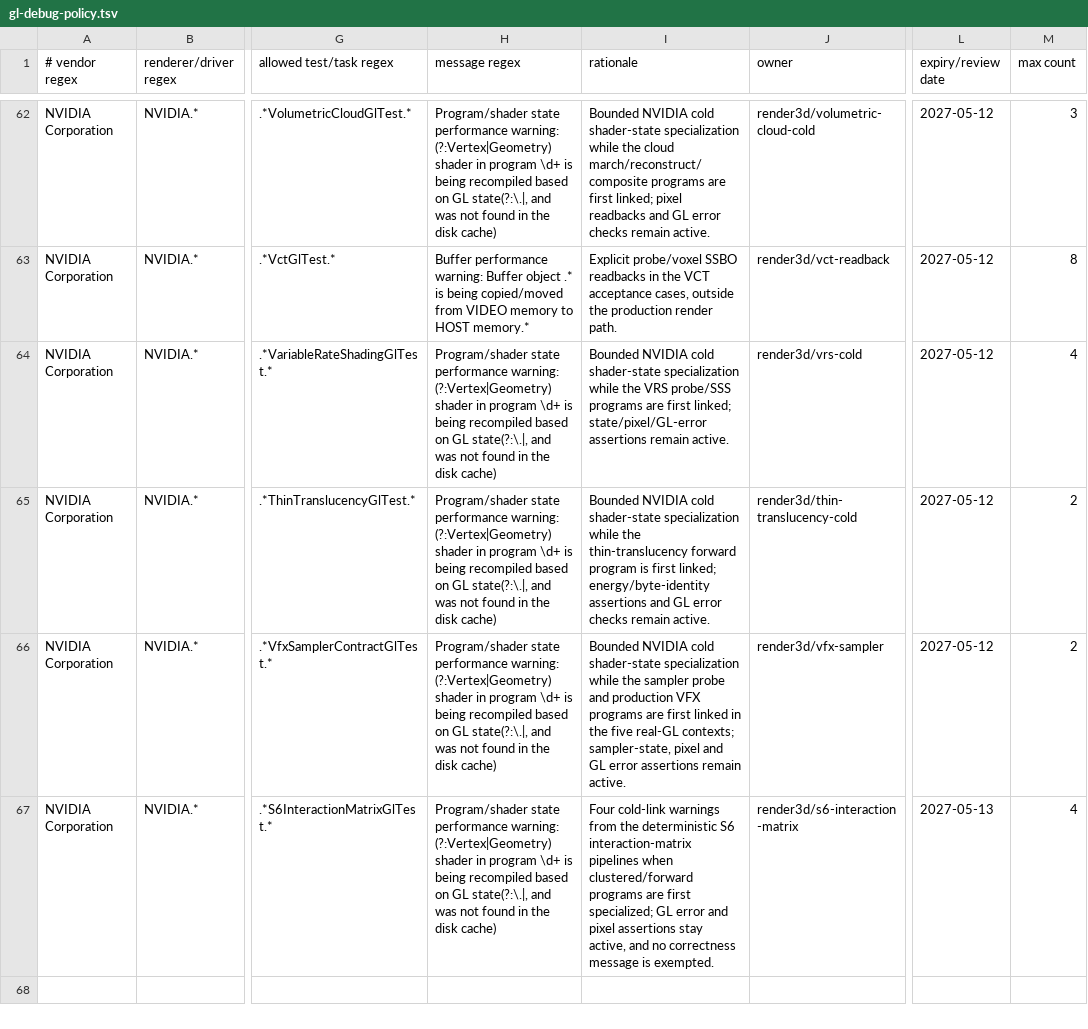
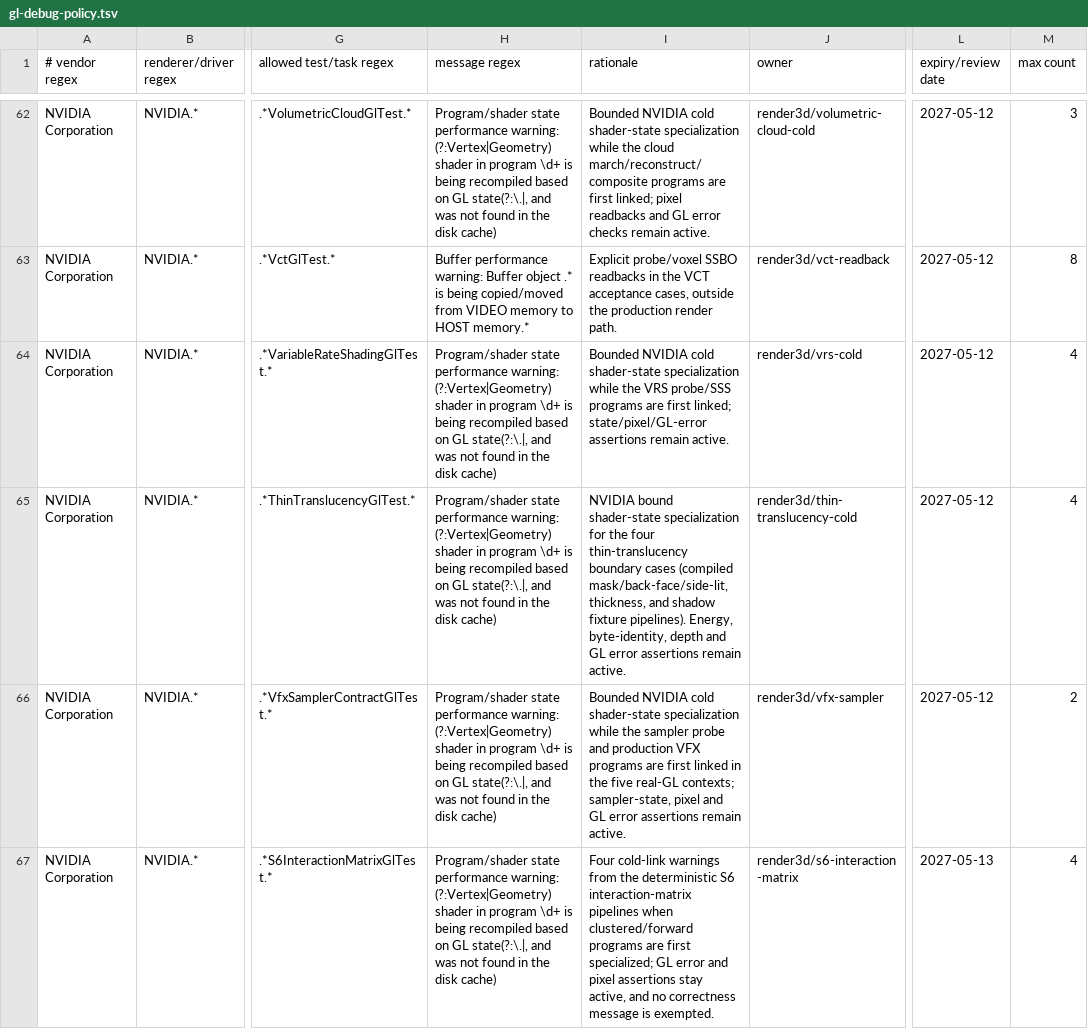
Before and after one commit to KLjiana/haikalat, a TSV file: config/gl-debug-policy.tsv, drawn as a sheet; only a part is shown, gaps mark what is left out; the diff names each change by its address in the sheet, - before the commit and + after, or states it on an @@ line.

Commit message:
test(render3d): add second-acceptance boundary evidence
SSGI #39: add a nonzero TAA-jitter GL counterexample with an independent jitter-aware recurrence, missing/flipped counterfactuals, a jittered reveal rejection, a nonzero-jitter camera cut, zero-blend byte-identity, and a smooth-fixture convergence control. Add the previousUv jitter contract and JVM references.

Projected decals #6: add a thin-wall back-face case gated by receiveBackFaces, non-vacuous moving/resize depth+colour probes, and a transparent-queue order/no-depth-write combination.

Thin translucency #8: add MASK alpha-cutout, back-face camera, side-lit rejection, thickness 0-vs-1 absorption/lobe, and cascade-shadow single-visibility cases; raise the bounded ThinTranslucencyGlTest shader-state policy row from 2 to 4.

```diff
--- a/config/gl-debug-policy.tsv
+++ b/config/gl-debug-policy.tsv
-I65 (rationale): Bounded NVIDIA cold shader-state specialization while the thin-translucency forward program is first linked; energy/byte-identity assertions and GL error checks remain active.
+I65 (rationale): NVIDIA bound shader-state specialization for the four thin-translucency boundary cases (compiled mask/back-face/side-lit, thickness, and shadow fixture pipelines). Energy, byte-identity, depth and GL error assertions remain active.
-M65 (max count): 2
+M65 (max count): 4
```
Also changed, not shown: 5 other files.
